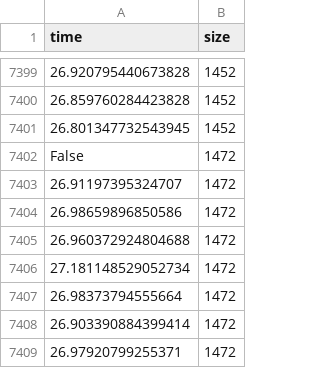
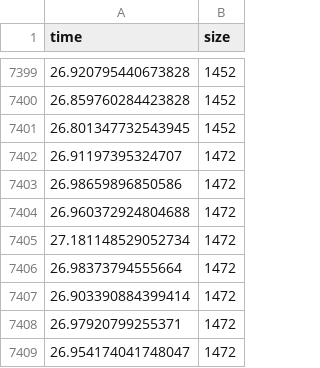
Before and after one commit to gekoxyz/unipd-multimedia, a CSV file: hw2/rtt_out_medium.csv (was hw2/rtt_out.csv), drawn as a sheet; only a part is shown, gaps mark what is left out; the shorter side is filled out with more unchanged rows; the diff names each change by its address in the sheet, - before the commit and + after, or states it on an @@ line.

```diff
--- a/hw2/rtt_out.csv
+++ b/hw2/rtt_out_medium.csv
-row 7402: False | 1472
```
Also changed, not shown: hw2/rtt_out_large.csv, 10 other files.
